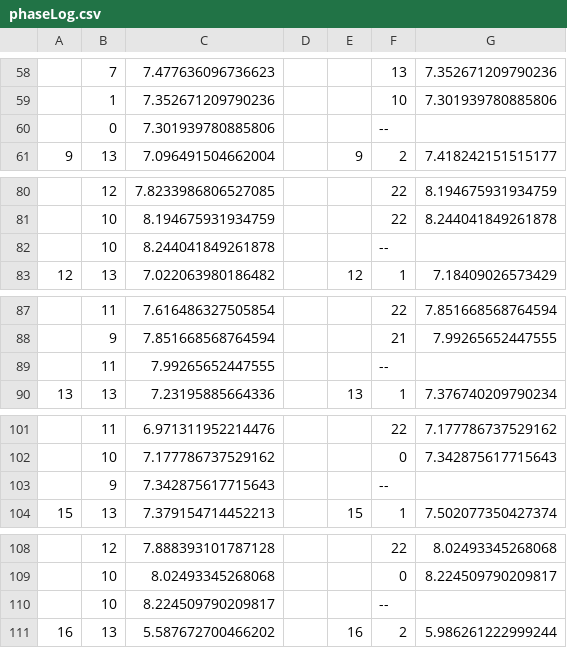
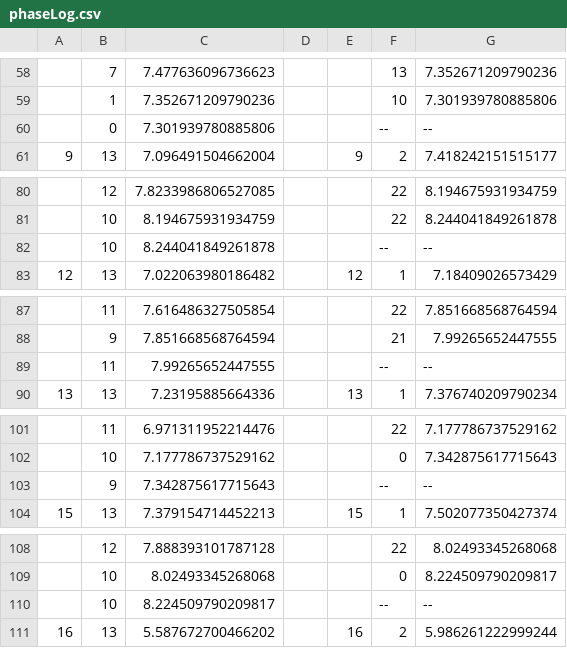
Before and after one commit to VWesp/Phototaxis-Analyzer, a CSV file: example/phaseLog.csv, drawn as a sheet; only a part is shown, gaps mark what is left out; the diff covers the shown part only; the diff names each change by its address in the sheet, - before the commit and + after, or states it on an @@ line.

```diff
--- a/example/phaseLog.csv
+++ b/example/phaseLog.csv
-G60: (empty)
+G60: --
-G82: (empty)
+G82: --
-G89: (empty)
+G89: --
-G103: (empty)
+G103: --
-G110: (empty)
+G110: --
```
Also changed, not shown: 1 added row, 1 removed row and 16 edited cells elsewhere in this file, 3 other files.
